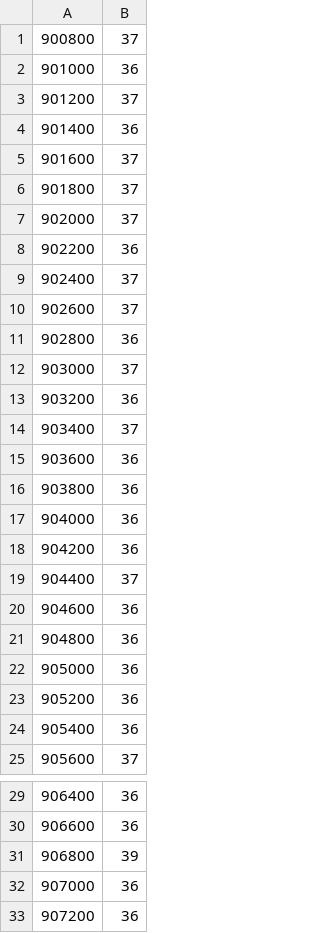
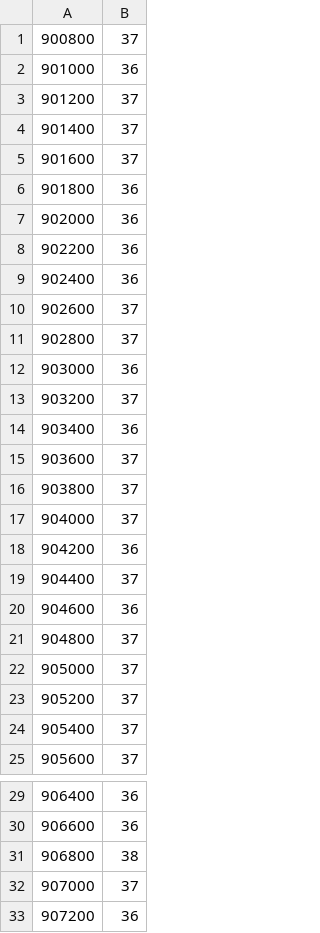
Before and after one commit to Czarnuszy/uAnalyzer, a CSV file: zniffer/data/AnalyzerData.csv, drawn as a sheet; only a part is shown, gaps mark what is left out; the diff covers the shown part only.

```diff
--- a/zniffer/data/AnalyzerData.csv
+++ b/zniffer/data/AnalyzerData.csv
@@ -3,16 +3,16 @@
 901200,37
-901400,36
+901400,37
 901600,37
-901800,37
-902000,37
+901800,36
+902000,36
 902200,36
-902400,37
+902400,36
 902600,37
-902800,36
-903000,37
-903200,36
-903400,37
-903600,36
-903800,36
-904000,36
+902800,37
+903000,36
+903200,37
+903400,36
+903600,37
+903800,37
+904000,37
 904200,36
@@ -20,6 +20,6 @@
 904600,36
-904800,36
-905000,36
-905200,36
-905400,36
+904800,37
+905000,37
+905200,37
+905400,37
 905600,37
@@ -30,4 +30,4 @@
 906600,36
-906800,39
-907000,36
+906800,38
+907000,37
 907200,36
```
Also changed, not shown: 19 edited cells elsewhere in this file, zniffer/data/MaxAnalyzerData.csv, 2 other files.
